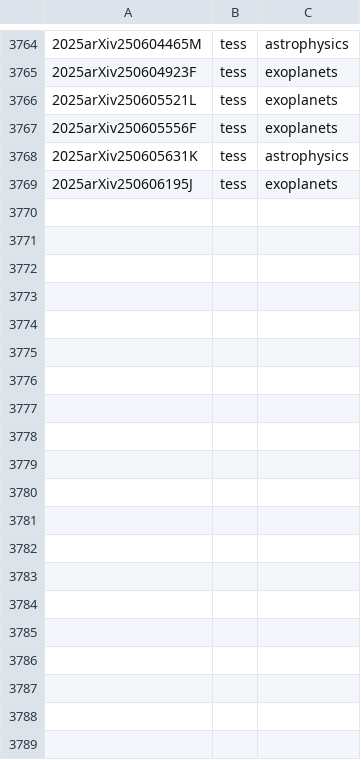
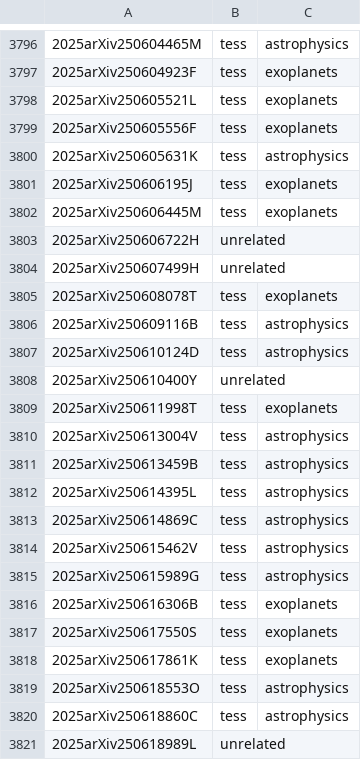
Before and after one commit to tessgi/tpub, a CSV file: data/tpub-export.csv, drawn as a sheet; only a part is shown, gaps mark what is left out; the diff covers the shown part only.

```diff
--- a/data/tpub-export.csv
+++ b/data/tpub-export.csv
@@ -3769 +3801,21 @@
 2025arXiv250606195J,tess,exoplanets
+2025arXiv250606445M,tess,exoplanets
+2025arXiv250606722H,unrelated,
+2025arXiv250607499H,unrelated,
+2025arXiv250608078T,tess,exoplanets
+2025arXiv250609116B,tess,astrophysics
+2025arXiv250610124D,tess,astrophysics
+2025arXiv250610400Y,unrelated,
+2025arXiv250611998T,tess,exoplanets
+2025arXiv250613004V,tess,astrophysics
+2025arXiv250613459B,tess,astrophysics
+2025arXiv250614395L,tess,astrophysics
+2025arXiv250614869C,tess,astrophysics
+2025arXiv250615462V,tess,astrophysics
+2025arXiv250615989G,tess,astrophysics
+2025arXiv250616306B,tess,exoplanets
+2025arXiv250617550S,tess,exoplanets
+2025arXiv250617861K,tess,exoplanets
+2025arXiv250618553O,tess,astrophysics
+2025arXiv250618860C,tess,astrophysics
+2025arXiv250618989L,unrelated,
```
Also changed, not shown: 45 added rows elsewhere in this file, 1 other file.
